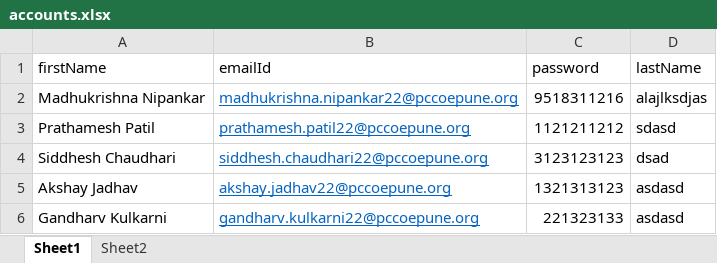
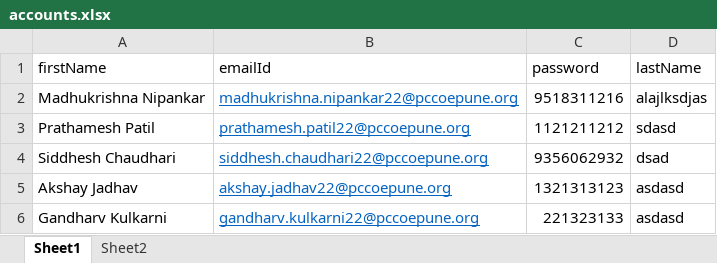
Before and after one commit to MadhukrishnaNipankar/TreasureHuntTestConductor, an Excel workbook: Backend/Data/AccountData/accounts.xlsx, sheet Sheet1, drawn as a sheet; values as stored, in another font and other column widths than the file's, no borders; the diff names each change by its address in the sheet, - before the commit and + after, or states it on an @@ line.

Commit message:
Backend Modules completed

```diff
--- a/Backend/Data/AccountData/accounts.xlsx (sheet Sheet1)
+++ b/Backend/Data/AccountData/accounts.xlsx (sheet Sheet1)
-C4 (password): 3123123123
+C4 (password): 9356062932
```
Also changed, not shown: 7 other files.
